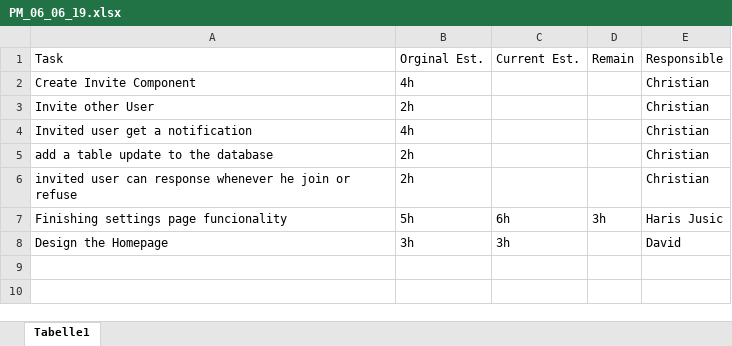
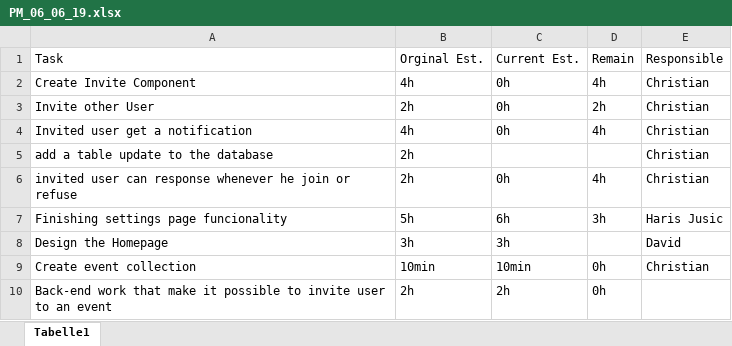
Before and after one commit to zzArchive-if-05-61-B-fall-2018/project-proposal-allround-manager-prototype-name, an Excel workbook: EffortEstimation/PMSheets/PM_06_06_19.xlsx, sheet Tabelle1, drawn as a sheet; values as stored, in another font and other column widths than the file's, no borders; the diff names each change by its address in the sheet, - before the commit and + after, or states it on an @@ line.

Commit message:
PM-SHEETS

```diff
--- a/EffortEstimation/PMSheets/PM_06_06_19.xlsx (sheet Tabelle1)
+++ b/EffortEstimation/PMSheets/PM_06_06_19.xlsx (sheet Tabelle1)
-C2:C4: (empty)
+C2:C4: 0h
-D2: (empty)
+D2: 4h
-D3: (empty)
+D3: 2h
-D4: (empty)
+D4: 4h
-C6: (empty)
+C6: 0h
-D6: (empty)
+D6: 4h
+row 9: Create event collection | 10min | 10min | 0h | Christian
+row 10: Back-end work that make it possible to invite user to an event | 2h | 2h | 0h
```
Also changed, not shown: EffortEstimation/PMSheets/PM20_4_19.xlsx, EffortEstimation/PMSheets/PM23_05_19.xlsx, 12 other files.
